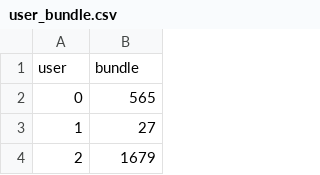
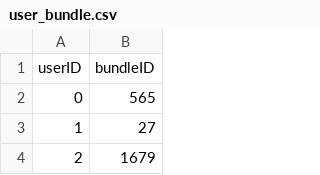
Before and after one commit to BundleRec/bundle_recommendation, a CSV file: dataset/clothing/user_bundle.csv, drawn as a sheet; only a part is shown.

```diff
--- a/dataset/clothing/user_bundle.csv
+++ b/dataset/clothing/user_bundle.csv
@@ -1,2 +1,2 @@
-user,bundle
+userID,bundleID
 0,565
```
Also changed, not shown: dataset/clothing/bundle_item.csv, dataset/clothing/session_bundle.csv, 22 other files.
